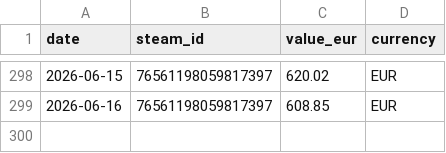
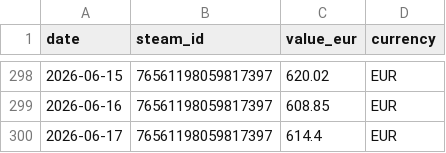
Before and after one commit to Nostr0/steam-inventory-tracker, a CSV file: accounts.csv, drawn as a sheet; only a part is shown, gaps mark what is left out; the diff names each change by its address in the sheet, - before the commit and + after, or states it on an @@ line.

```diff
--- a/accounts.csv
+++ b/accounts.csv
+row 300: 2026-06-17 | 76561198059817397 | 614.4 | EUR
```
Also changed, not shown: values.csv, 2 other files.
